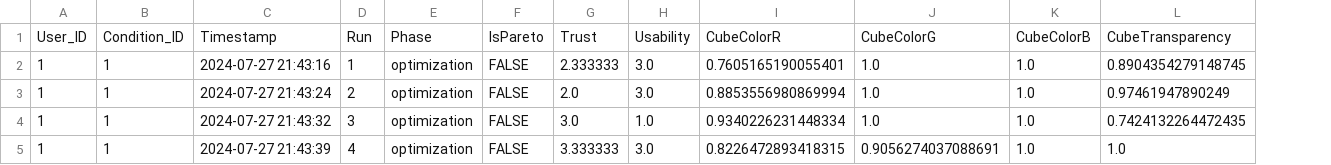
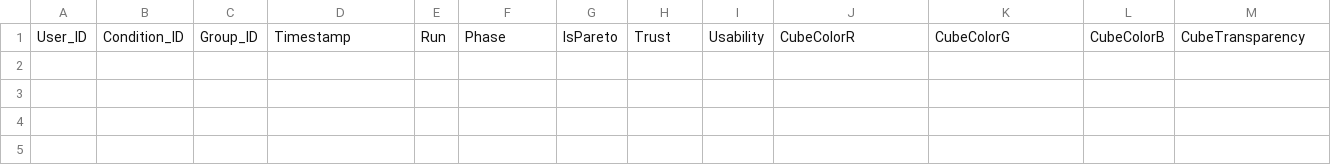
Before and after one commit to Pascal-Jansen/Bayesian-Optimization-for-Unity, a CSV file: Assets/StreamingAssets/BOData/LogData/ObservationsPerEvaluation.csv, drawn as a sheet; only a part is shown; removed rows and columns are numbered as before the commit, all else as after; rows hold the shown columns only; the diff names each change by its address in the sheet, - before the commit and + after, or states it on an @@ line.

```diff
--- a/Assets/StreamingAssets/BOData/LogData/ObservationsPerEvaluation.csv
+++ b/Assets/StreamingAssets/BOData/LogData/ObservationsPerEvaluation.csv
+column C, row 1: Group_ID
-row 2: 1 | 1 | 2024-07-27 21:43:16 | 1 | optimization | FALSE | 2.333333 | 3.0 | 0.7605165190055401 | 1.0 | 1.0 | 0.8904354279148745
-row 3: 1 | 1 | 2024-07-27 21:43:24 | 2 | optimization | FALSE | 2.0 | 3.0 | 0.8853556980869994 | 1.0 | 1.0 | 0.97461947890249
-row 4: 1 | 1 | 2024-07-27 21:43:32 | 3 | optimization | FALSE | 3.0 | 1.0 | 0.9340226231448334 | 1.0 | 1.0 | 0.7424132264472435
-row 5: 1 | 1 | 2024-07-27 21:43:39 | 4 | optimization | FALSE | 3.333333 | 3.0 | 0.8226472893418315 | 0.9056274037088691 | 1.0 | 1.0
```
Also changed, not shown: 1 other file.
